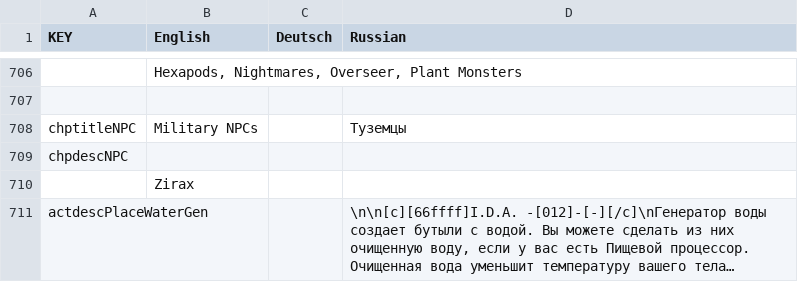
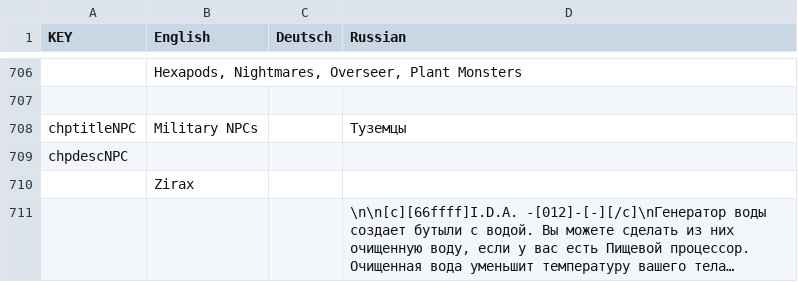
Before and after one commit to Grayzer/Empyrion, a CSV file: PDA.csv, drawn as a sheet; only a part is shown, gaps mark what is left out; long unchanged cells end in …; the diff covers the shown part only; the diff names each change by its address in the sheet, - before the commit and + after, or states it on an @@ line.

```diff
--- a/PDA.csv
+++ b/PDA.csv
-A711 (KEY): actdescPlaceWaterGen
+A711 (KEY): (empty)
```
Also changed, not shown: 4 edited cells elsewhere in this file, Localization.csv, 2 other files.
